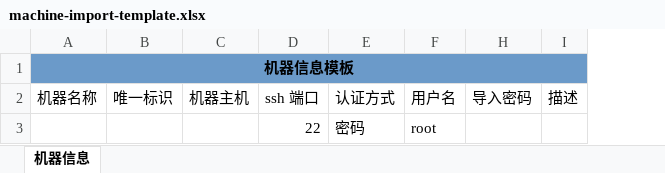
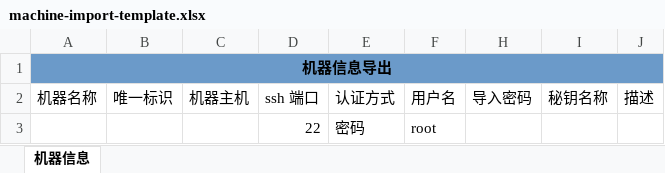
Before and after one commit to lijiahangmax/orion-ops, an Excel workbook: orion-ops-api/orion-ops-data/src/main/resources/templates/import/machine-import-template.xlsx, sheet 机器信息, drawn as a sheet; values as stored, in another font and other column widths than the file's, no borders; the diff names each change by its address in the sheet, - before the commit and + after, or states it on an @@ line.

Commit message:
import machine key.

```diff
--- a/orion-ops-api/orion-ops-data/src/main/resources/templates/import/machine-import-template.xlsx (sheet 机器信息)
+++ b/orion-ops-api/orion-ops-data/src/main/resources/templates/import/machine-import-template.xlsx (sheet 机器信息)
+column I (秘钥名称), empty
-A1 (机器名称): 机器信息模板
+A1 (机器名称): 机器信息导出
```
Also changed, not shown: 9 other files.
